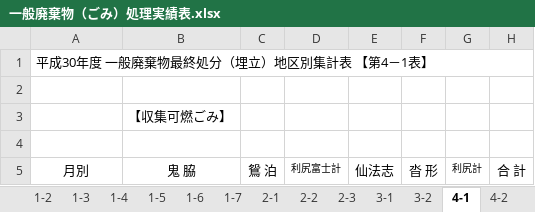
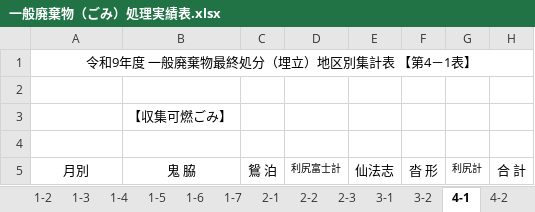
Before and after one commit to LayHirosaki/Off_NipoGepo, an Excel workbook: (枠)◯年度一式/管理月報/一般廃棄物（ごみ）処理実績表.xlsx, sheet 4-1, drawn as a sheet; only a part is shown; values as stored, in another font and other column widths than the file's, no borders; the diff names each change by its address in the sheet, - before the commit and + after, or states it on an @@ line.

Commit message:
一般廃棄物（ごみ）処理実績表 DONE

```diff
--- a/(枠)◯年度一式/管理月報/一般廃棄物（ごみ）処理実績表.xlsx (sheet 4-1)
+++ b/(枠)◯年度一式/管理月報/一般廃棄物（ごみ）処理実績表.xlsx (sheet 4-1)
-A1: 平成30年度 一般廃棄物最終処分（埋立）地区別集計表 【第4－1表】
+A1: 令和9年度 一般廃棄物最終処分（埋立）地区別集計表 【第4－1表】
-A1 alignment: left
+A1 alignment: center
```
Also changed, not shown: sheet 3-2, sheet 3-1, sheet 4-4, sheet 2-3, sheet 2-1, sheet 1-6, 15 more sheets.
